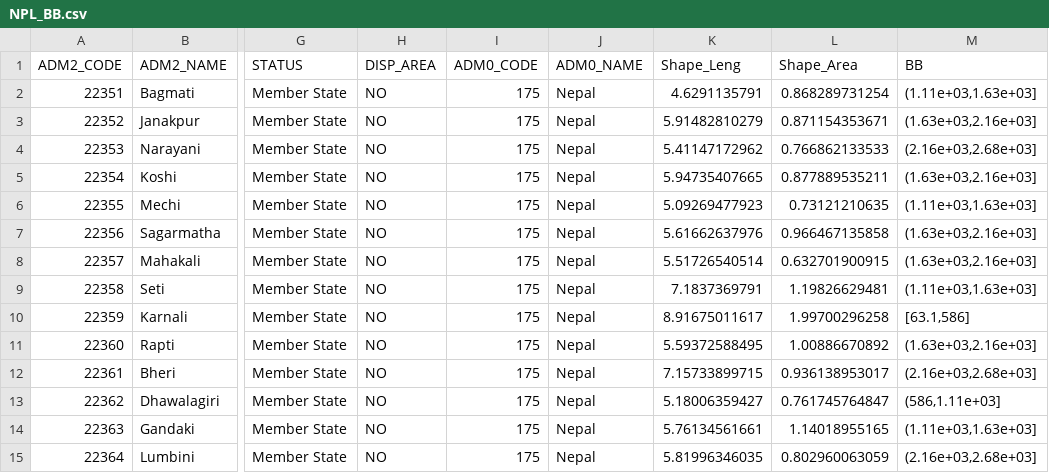
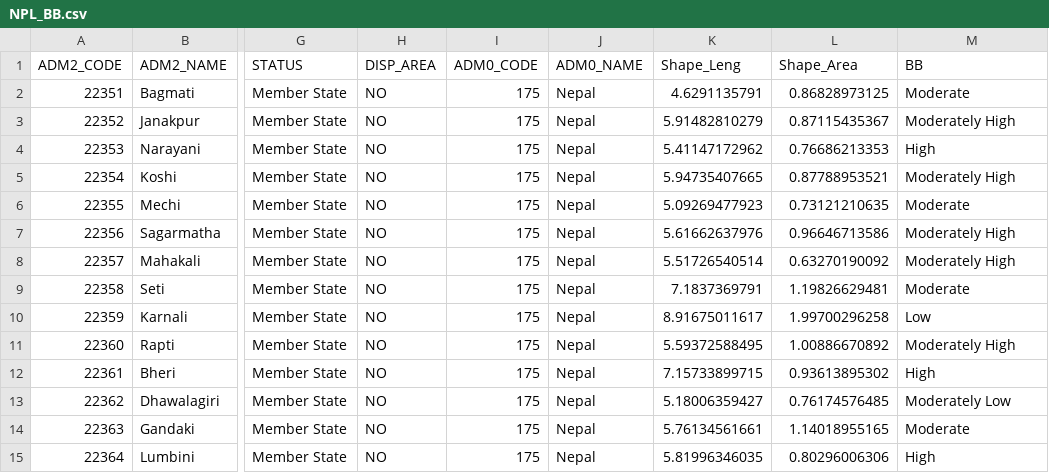
Before and after one commit to KuldeepSJadon/STRASA-Biotic-Stress-Maps, a CSV file: Data/NPL_BB.csv, drawn as a sheet; only a part is shown, gaps mark what is left out; the diff names each change by its address in the sheet, - before the commit and + after, or states it on an @@ line.

```diff
--- a/Data/NPL_BB.csv
+++ b/Data/NPL_BB.csv
-L2 (Shape_Area): 0.868289731254
+L2 (Shape_Area): 0.86828973125
-M2 (BB): (1.11e+03,1.63e+03]
+M2 (BB): Moderate
-L3 (Shape_Area): 0.871154353671
+L3 (Shape_Area): 0.87115435367
-M3 (BB): (1.63e+03,2.16e+03]
+M3 (BB): Moderately High
-L4 (Shape_Area): 0.766862133533
+L4 (Shape_Area): 0.76686213353
-M4 (BB): (2.16e+03,2.68e+03]
+M4 (BB): High
-L5 (Shape_Area): 0.877889535211
+L5 (Shape_Area): 0.87788953521
-M5 (BB): (1.63e+03,2.16e+03]
+M5 (BB): Moderately High
-M6 (BB): (1.11e+03,1.63e+03]
+M6 (BB): Moderate
-L7 (Shape_Area): 0.966467135858
+L7 (Shape_Area): 0.96646713586
-M7:M8 (BB): (1.63e+03,2.16e+03]
+M7:M8 (BB): Moderately High
-L8 (Shape_Area): 0.632701900915
+L8 (Shape_Area): 0.63270190092
-M9 (BB): (1.11e+03,1.63e+03]
+M9 (BB): Moderate
-M10 (BB): [63.1,586]
+M10 (BB): Low
-M11 (BB): (1.63e+03,2.16e+03]
+M11 (BB): Moderately High
-L12 (Shape_Area): 0.936138953017
+L12 (Shape_Area): 0.93613895302
-M12 (BB): (2.16e+03,2.68e+03]
+M12 (BB): High
-L13 (Shape_Area): 0.761745764847
+L13 (Shape_Area): 0.76174576485
-M13 (BB): (586,1.11e+03]
+M13 (BB): Moderately Low
-M14 (BB): (1.11e+03,1.63e+03]
+M14 (BB): Moderate
-L15 (Shape_Area): 0.802960063059
+L15 (Shape_Area): 0.80296006306
-M15 (BB): (2.16e+03,2.68e+03]
+M15 (BB): High
```
Also changed, not shown: Data/BGD_BB.csv, Data/BGD_BS.csv, 8 other files.
